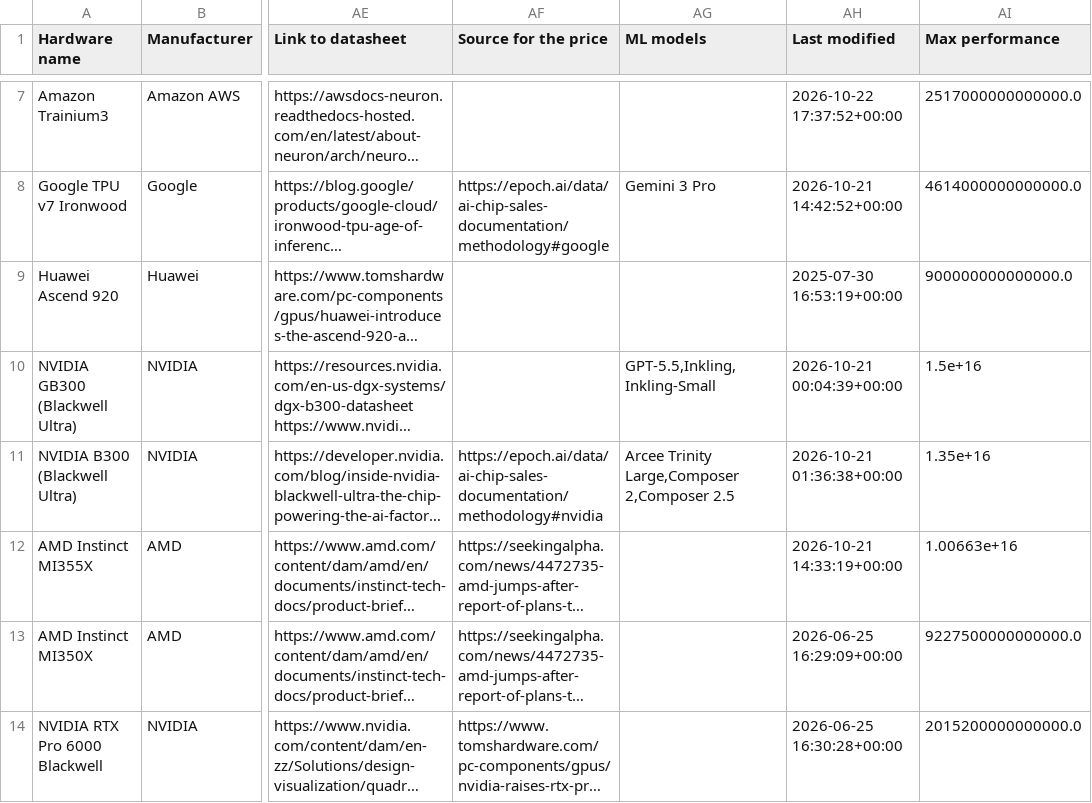
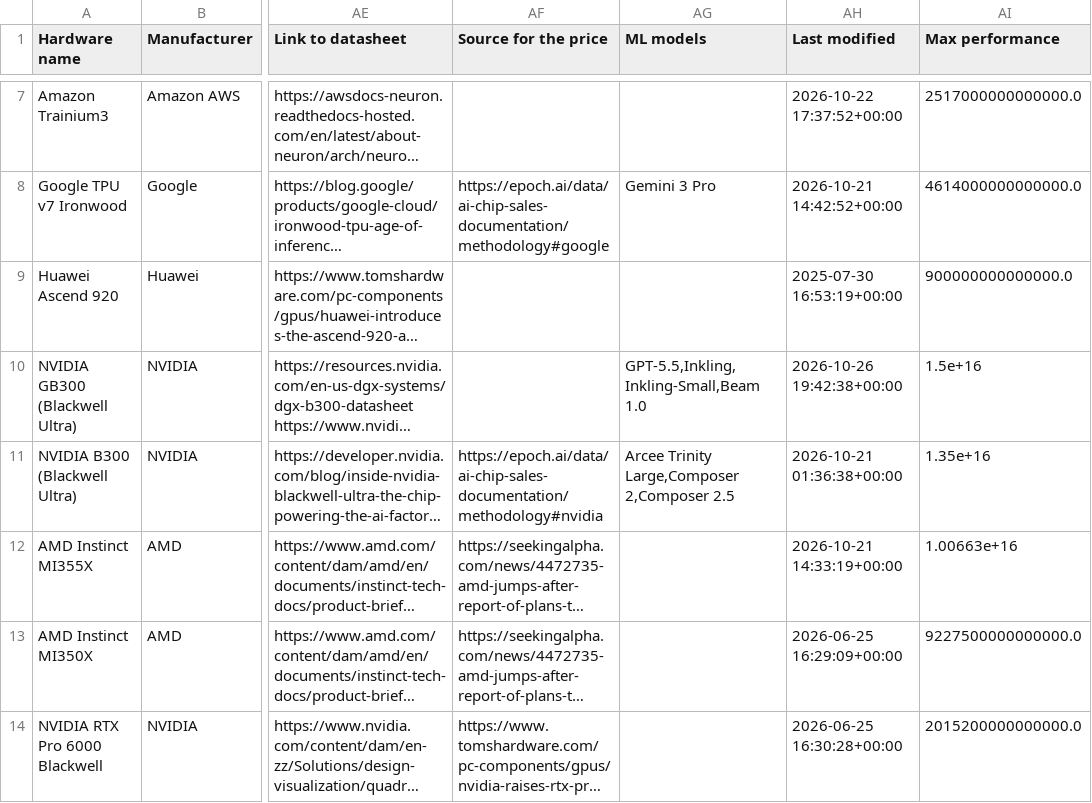
Before and after one commit to sjpb01/Compute-Dashboard, a CSV file: out/hardware_capacity.csv, drawn as a sheet; only a part is shown, gaps mark what is left out; long unchanged cells end in …; the diff covers the shown part only; the diff names each change by its address in the sheet, - before the commit and + after, or states it on an @@ line.

```diff
--- a/out/hardware_capacity.csv
+++ b/out/hardware_capacity.csv
-AG10 (ML models): GPT-5.5,Inkling,Inkling-Small
+AG10 (ML models): GPT-5.5,Inkling,Inkling-Small,Beam 1.0
-AH10 (Last modified): 2026-10-21 00:04:39+00:00
+AH10 (Last modified): 2026-10-26 19:42:38+00:00
```
Also changed, not shown: 4 edited cells elsewhere in this file, 2 other files.
